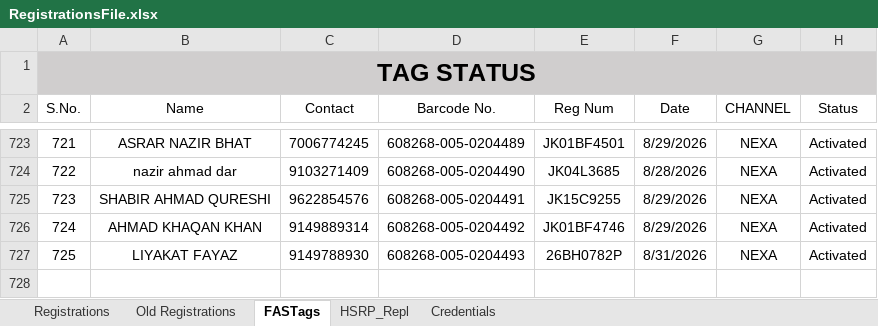
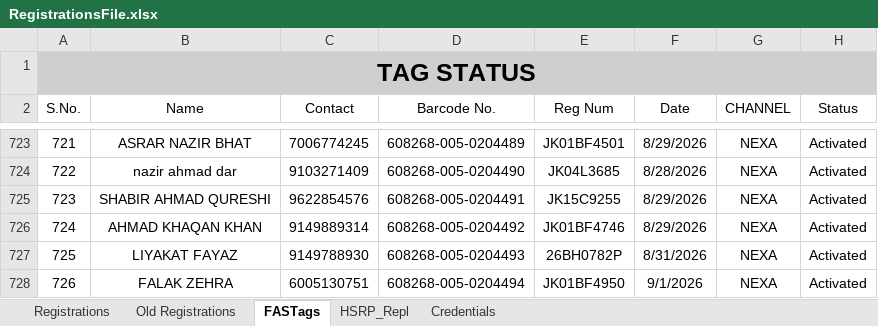
Before and after one commit to adilahmadsofi-ck/Documents, an Excel workbook: RegistrationsFile.xlsx, sheet FASTags, drawn as a sheet; only a part is shown, gaps mark what is left out; values as stored, in another font and other column widths than the file's, no borders; conditional formats and table styles not drawn; the diff names each change by its address in the sheet, - before the commit and + after, or states it on an @@ line.

```diff
--- a/RegistrationsFile.xlsx (sheet FASTags)
+++ b/RegistrationsFile.xlsx (sheet FASTags)
+row 728: 726 | FALAK ZEHRA | 6005130751 | 608268-005-0204494 | JK01BF4950 | 9/1/2026 | NEXA | Activated
```
Also changed, not shown: sheet Registrations, DealerRegistrations.xlsx, 1 other file.
